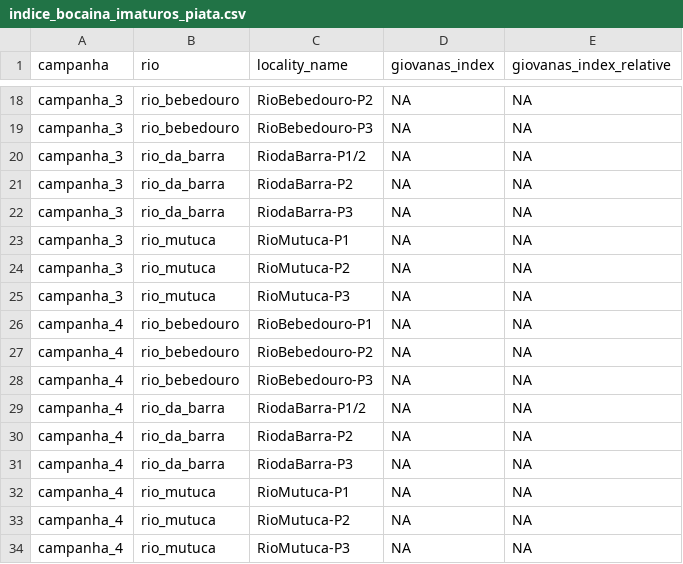
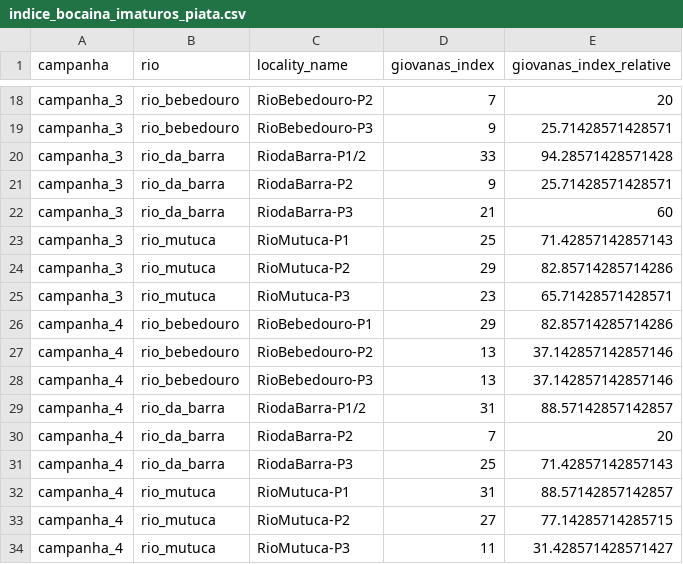
Before and after one commit to LeoBrait/macroinvertebrates_bocaina_2, a CSV file: tabelas/indice_multimetrico/indice_bocaina_imaturos_piata.csv, drawn as a sheet; only a part is shown, gaps mark what is left out; the diff covers the shown part only; the diff names each change by its address in the sheet, - before the commit and + after, or states it on an @@ line.

```diff
--- a/tabelas/indice_multimetrico/indice_bocaina_imaturos_piata.csv
+++ b/tabelas/indice_multimetrico/indice_bocaina_imaturos_piata.csv
-D18 (giovanas_index): NA
+D18 (giovanas_index): 7
-E18 (giovanas_index_relative): NA
+E18 (giovanas_index_relative): 20
-D19 (giovanas_index): NA
+D19 (giovanas_index): 9
-E19 (giovanas_index_relative): NA
+E19 (giovanas_index_relative): 25.71428571428571
-D20 (giovanas_index): NA
+D20 (giovanas_index): 33
-E20 (giovanas_index_relative): NA
+E20 (giovanas_index_relative): 94.28571428571428
-D21 (giovanas_index): NA
+D21 (giovanas_index): 9
-E21 (giovanas_index_relative): NA
+E21 (giovanas_index_relative): 25.71428571428571
-D22 (giovanas_index): NA
+D22 (giovanas_index): 21
-E22 (giovanas_index_relative): NA
+E22 (giovanas_index_relative): 60
-D23 (giovanas_index): NA
+D23 (giovanas_index): 25
-E23 (giovanas_index_relative): NA
+E23 (giovanas_index_relative): 71.42857142857143
-D24 (giovanas_index): NA
+D24 (giovanas_index): 29
-E24 (giovanas_index_relative): NA
+E24 (giovanas_index_relative): 82.85714285714286
-D25 (giovanas_index): NA
+D25 (giovanas_index): 23
-E25 (giovanas_index_relative): NA
+E25 (giovanas_index_relative): 65.71428571428571
-D26 (giovanas_index): NA
+D26 (giovanas_index): 29
-E26 (giovanas_index_relative): NA
+E26 (giovanas_index_relative): 82.85714285714286
-D27:D28 (giovanas_index): NA
+D27:D28 (giovanas_index): 13
-E27:E28 (giovanas_index_relative): NA
+E27:E28 (giovanas_index_relative): 37.142857142857146
-D29 (giovanas_index): NA
+D29 (giovanas_index): 31
-E29 (giovanas_index_relative): NA
+E29 (giovanas_index_relative): 88.57142857142857
-D30 (giovanas_index): NA
+D30 (giovanas_index): 7
-E30 (giovanas_index_relative): NA
+E30 (giovanas_index_relative): 20
-D31 (giovanas_index): NA
+D31 (giovanas_index): 25
-E31 (giovanas_index_relative): NA
+E31 (giovanas_index_relative): 71.42857142857143
-D32 (giovanas_index): NA
+D32 (giovanas_index): 31
-E32 (giovanas_index_relative): NA
+E32 (giovanas_index_relative): 88.57142857142857
-D33 (giovanas_index): NA
+D33 (giovanas_index): 27
-E33 (giovanas_index_relative): NA
+E33 (giovanas_index_relative): 77.14285714285715
-D34 (giovanas_index): NA
+D34 (giovanas_index): 11
-E34 (giovanas_index_relative): NA
+E34 (giovanas_index_relative): 31.428571428571427
```
Also changed, not shown: 32 edited cells elsewhere in this file, 1 other file.
